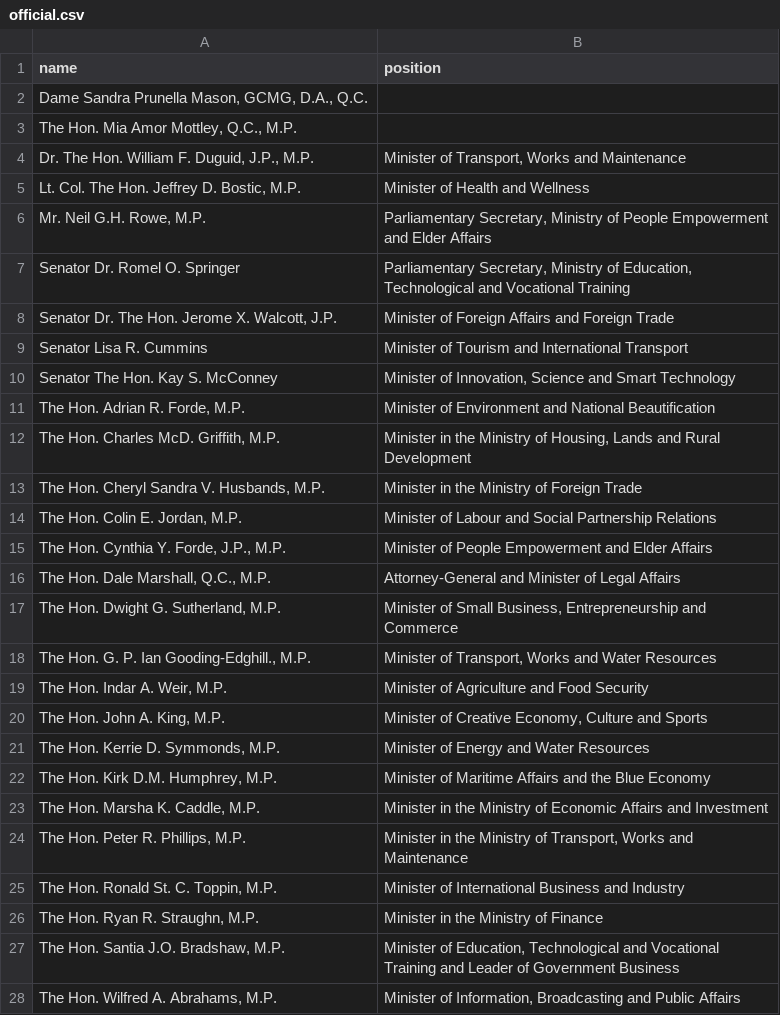
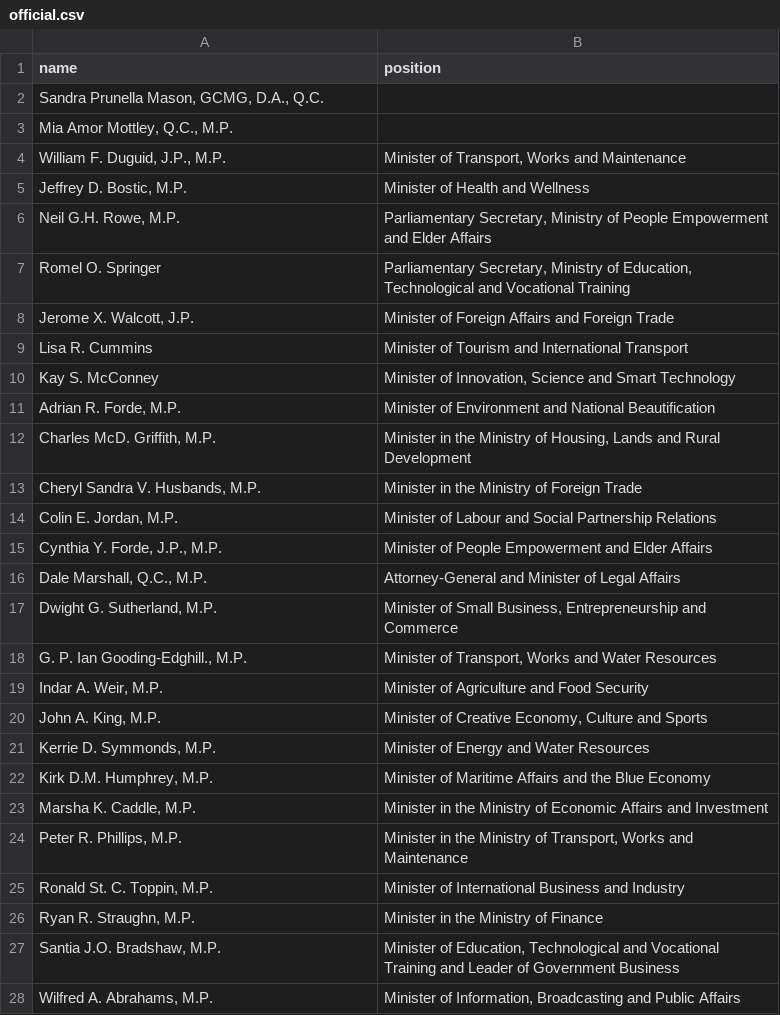
Before and after one commit to every-politician-scrapers/barbados-cabinet, a CSV file: data/official.csv, drawn as a sheet.

```diff
--- a/data/official.csv
+++ b/data/official.csv
@@ -1,28 +1,28 @@
 name,position
-"Dame Sandra Prunella Mason, GCMG, D.A., Q.C.",""
-"The Hon. Mia Amor Mottley, Q.C., M.P.",""
-"Dr. The Hon. William F. Duguid, J.P., M.P.","Minister of Transport, Works and Maintenance"
-"Lt. Col. The Hon. Jeffrey D. Bostic, M.P.",Minister of Health and Wellness
-"Mr. Neil G.H. Rowe, M.P.","Parliamentary Secretary, Ministry of People Empowerment and Elder Affairs"
-Senator Dr. Romel O. Springer,"Parliamentary Secretary, Ministry of Education, Technological and Vocational Training"
-"Senator Dr. The Hon. Jerome X. Walcott, J.P.",Minister of Foreign Affairs and Foreign Trade
-Senator Lisa R. Cummins,Minister of Tourism and International Transport
-Senator The Hon. Kay S. McConney,"Minister of Innovation, Science and Smart Technology"
-"The Hon. Adrian R. Forde, M.P.",Minister of Environment and National Beautification
-"The Hon. Charles McD. Griffith, M.P.","Minister in the Ministry of Housing, Lands and Rural Development"
-"The Hon. Cheryl Sandra V. Husbands, M.P.",Minister in the Ministry of Foreign Trade
-"The Hon. Colin E. Jordan, M.P.",Minister of Labour and Social Partnership Relations
-"The Hon. Cynthia Y. Forde, J.P., M.P.",Minister of People Empowerment and Elder Affairs
-"The Hon. Dale Marshall, Q.C., M.P.",Attorney-General and Minister of Legal Affairs
-"The Hon. Dwight G. Sutherland, M.P.","Minister of Small Business, Entrepreneurship and Commerce"
-"The Hon. G. P. Ian Gooding-Edghill., M.P.","Minister of Transport, Works and Water Resources"
-"The Hon. Indar A. Weir, M.P.",Minister of Agriculture and Food Security
-"The Hon. John A. King, M.P.","Minister of Creative Economy, Culture and Sports"
-"The Hon. Kerrie D. Symmonds, M.P.",Minister of Energy and Water Resources
-"The Hon. Kirk D.M. Humphrey, M.P.",Minister of Maritime Affairs and the Blue Economy
-"The Hon. Marsha K. Caddle, M.P.",Minister in the Ministry of Economic Affairs and Investment
-"The Hon. Peter R. Phillips, M.P.","Minister in the Ministry of Transport, Works and Maintenance"
-"The Hon. Ronald St. C. Toppin, M.P.",Minister of International Business and Industry
-"The Hon. Ryan R. Straughn, M.P.",Minister in the Ministry of Finance
-"The Hon. Santia J.O. Bradshaw, M.P.","Minister of Education, Technological and Vocational Training and Leader of Government Business"
-"The Hon. Wilfred A. Abrahams, M.P.","Minister of Information, Broadcasting and Public Affairs"
+"Sandra Prunella Mason, GCMG, D.A., Q.C.",""
+"Mia Amor Mottley, Q.C., M.P.",""
+"William F. Duguid, J.P., M.P.","Minister of Transport, Works and Maintenance"
+"Jeffrey D. Bostic, M.P.",Minister of Health and Wellness
+"Neil G.H. Rowe, M.P.","Parliamentary Secretary, Ministry of People Empowerment and Elder Affairs"
+Romel O. Springer,"Parliamentary Secretary, Ministry of Education, Technological and Vocational Training"
+"Jerome X. Walcott, J.P.",Minister of Foreign Affairs and Foreign Trade
+Lisa R. Cummins,Minister of Tourism and International Transport
+Kay S. McConney,"Minister of Innovation, Science and Smart Technology"
+"Adrian R. Forde, M.P.",Minister of Environment and National Beautification
+"Charles McD. Griffith, M.P.","Minister in the Ministry of Housing, Lands and Rural Development"
+"Cheryl Sandra V. Husbands, M.P.",Minister in the Ministry of Foreign Trade
+"Colin E. Jordan, M.P.",Minister of Labour and Social Partnership Relations
+"Cynthia Y. Forde, J.P., M.P.",Minister of People Empowerment and Elder Affairs
+"Dale Marshall, Q.C., M.P.",Attorney-General and Minister of Legal Affairs
+"Dwight G. Sutherland, M.P.","Minister of Small Business, Entrepreneurship and Commerce"
+"G. P. Ian Gooding-Edghill., M.P.","Minister of Transport, Works and Water Resources"
+"Indar A. Weir, M.P.",Minister of Agriculture and Food Security
+"John A. King, M.P.","Minister of Creative Economy, Culture and Sports"
+"Kerrie D. Symmonds, M.P.",Minister of Energy and Water Resources
+"Kirk D.M. Humphrey, M.P.",Minister of Maritime Affairs and the Blue Economy
+"Marsha K. Caddle, M.P.",Minister in the Ministry of Economic Affairs and Investment
+"Peter R. Phillips, M.P.","Minister in the Ministry of Transport, Works and Maintenance"
+"Ronald St. C. Toppin, M.P.",Minister of International Business and Industry
+"Ryan R. Straughn, M.P.",Minister in the Ministry of Finance
+"Santia J.O. Bradshaw, M.P.","Minister of Education, Technological and Vocational Training and Leader of Government Business"
+"Wilfred A. Abrahams, M.P.","Minister of Information, Broadcasting and Public Affairs"
```
Also changed, not shown: 1 other file.
